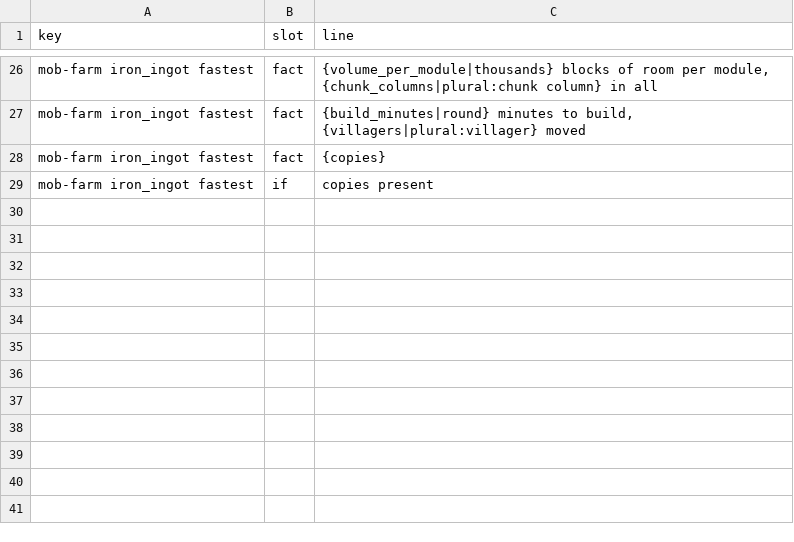
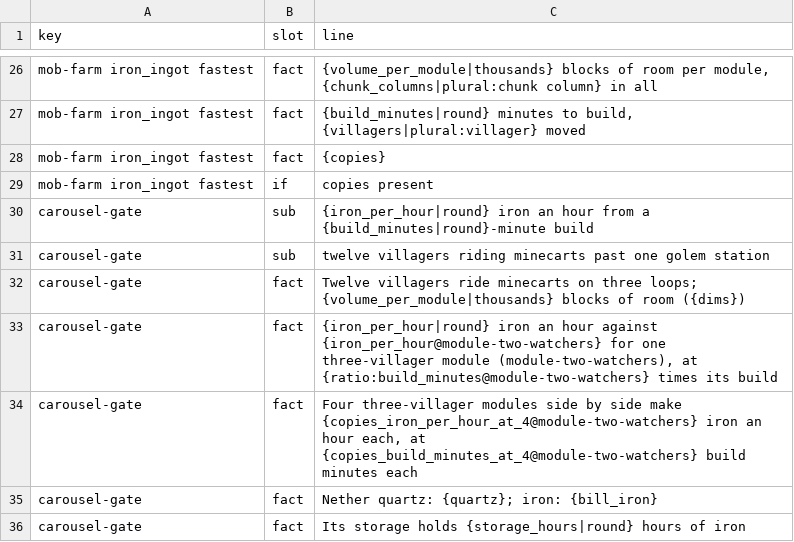
Before and after one commit to vjeux/redstonepedia, a TSV file: designs/circuits/mobfarm/cards.tsv, drawn as a sheet; only a part is shown, gaps mark what is left out; the diff names each change by its address in the sheet, - before the commit and + after, or states it on an @@ line.

Commit message:
carousel-gate: listed as a middle variation (--no-gate) with honest card lines; the brief records it measured and parked
The rail carousel's best variant after vjeux's "Fix the sleeping station" (2026-11-09 06:35): a gate
at every stop (generator on branch explore/ironfarm-gate, `mobfarm gen carousel-gate --pitch 28`;
the design file here is its output). Listed under vjeux's "just upload them" (a dominated candidate
is listed, robustness a measured line): `mctas site variation carousel-gate.txt --stage middle
--no-gate`.

Judge (redsim): 434 iron/h (95% 429-439, 8 runs), 109.6 golems/h, riding 40 middays with every
villager riding, 211 build minutes at middle prices, volume 57,319 (43x31x43). Its robustness line:
position-dependent, 7 of 8 builds fail on "entity 1 dismounted from a removed vehicle" (the
station's zombie, its boat removed: findFreePosition is not modeled in redsim). The seeds tool
(`mobfarm seeds`, riders counted every midday): 89 of 100 seeds hold 3 days (no stall), 85 of seeds
101-200, 66 of 100 hold 6 days.

Card rows (designs/circuits/mobfarm/cards.tsv, key carousel-gate): the rate and build, twelve
villagers on three loops and its room, the rate against one three-villager module
(module-two-watchers) at its build ratio, four such modules' per-module copies line, quartz and
iron, storage. The carousel brief gets a "measured and parked" section: the variants, seeds,
mechanism, the failure left, and the comparison with the compact module (3.6x the volume per group
of 3 at a quarter of the rate).

Tests: mctas test (clock 1; 1 pieces) on 7ef1d6c12 + uncommitted changes vs 937a85ebf: all PASS in 0 s

```diff
--- a/designs/circuits/mobfarm/cards.tsv
+++ b/designs/circuits/mobfarm/cards.tsv
+row 30: carousel-gate | sub | {iron_per_hour|round} iron an hour from a {build_minutes|round}-minute build
+row 31: carousel-gate | sub | twelve villagers riding minecarts past one golem station
+row 32: carousel-gate | fact | Twelve villagers ride minecarts on three loops; {volume_per_module|thousands} blocks of room ({dims})
+row 33: carousel-gate | fact | {iron_per_hour|round} iron an hour against {iron_per_hour@module-two-watchers} for one three-villager module (module-two-watchers), at {ratio:build_minutes@module-two-watchers} times its build
+row 34: carousel-gate | fact | Four three-villager modules side by side make {copies_iron_per_hour_at_4@module-two-watchers} iron an hour each, at {copies_build_minutes_at_4@module-two-watchers} build minutes each
+row 35: carousel-gate | fact | Nether quartz: {quartz}; iron: {bill_iron}
+row 36: carousel-gate | fact | Its storage holds {storage_hours|round} hours of iron
```
Also changed, not shown: designs/farms/iron/middle/variations.tsv, 3 other files.
